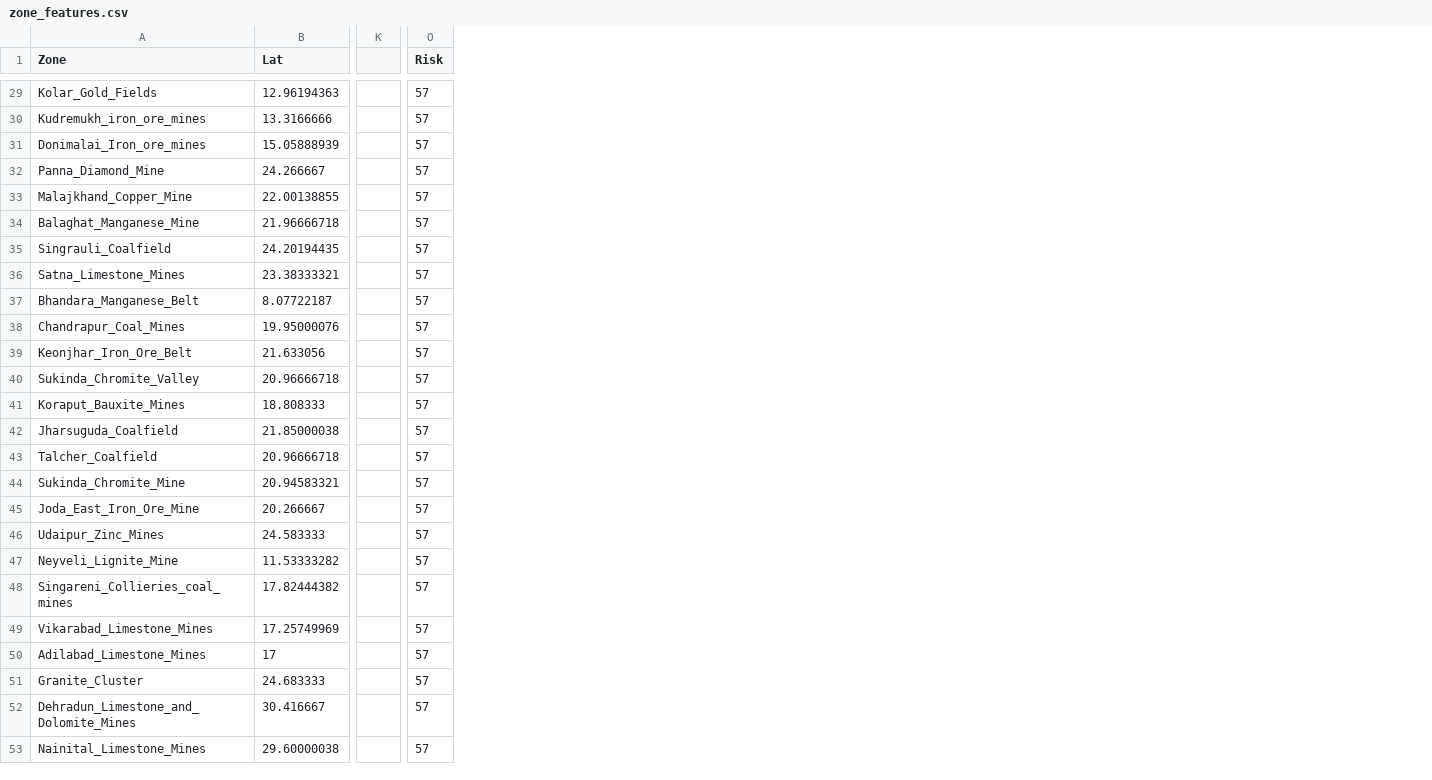
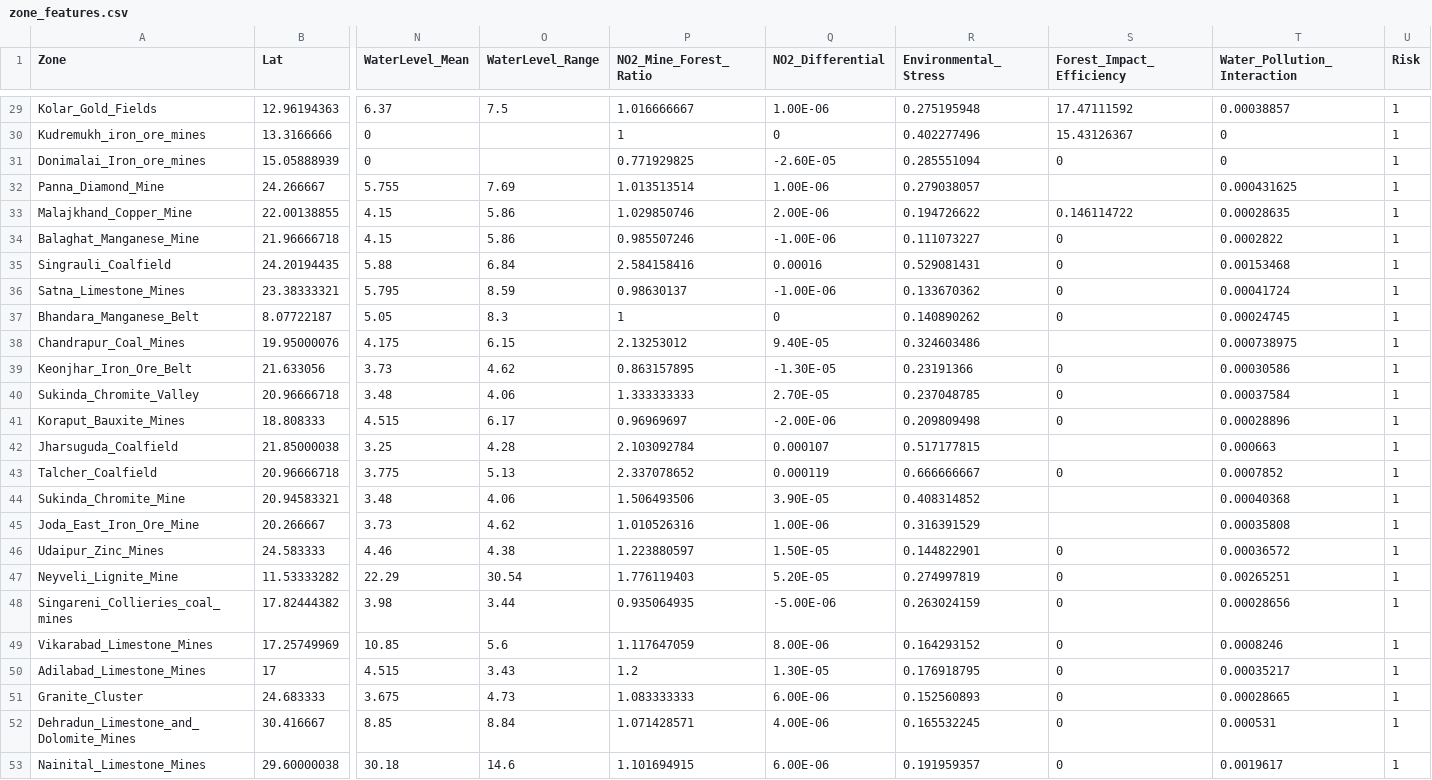
Before and after one commit to EnvironmentSummer/MiningZoneRisk, a CSV file: zone_features.csv, drawn as a sheet; only a part is shown, gaps mark what is left out; removed rows and columns are numbered as before the commit, all else as after; the diff covers the shown part only; the diff names each change by its address in the sheet, - before the commit and + after, or states it on an @@ line.

```diff
--- a/zone_features.csv
+++ b/zone_features.csv
-column K, empty
+column N (WaterLevel_Mean), rows 29-53: 6.37 | 0 | 0 | 5.755 | 4.15 | 4.15 | 5.88 | 5.795 | 5.05 | 4.175 | 3.73 | 3.48 | 4.515 | 3.25 | 3.775 | 3.48 | 3.73 | 4.46 | 22.29 | 3.98 | 10.85 | 4.515 | 3.675 | 8.85 | 30.18
+column O (WaterLevel_Range), rows 29-53: 7.5 |  |  | 7.69 | 5.86 | 5.86 | 6.84 | 8.59 | 8.3 | 6.15 | 4.62 | 4.06 | 6.17 | 4.28 | 5.13 | 4.06 | 4.62 | 4.38 | 30.54 | 3.44 | 5.6 | 3.43 | 4.73 | 8.84 | 14.6
+column P (NO2_Mine_Forest_Ratio), rows 29-53: 1.016666667 | 1 | 0.771929825 | 1.013513514 | 1.029850746 | 0.985507246 | 2.584158416 | 0.98630137 | 1 | 2.13253012 | 0.863157895 | 1.333333333 | 0.96969697 | 2.103092784 | 2.337078652 | 1.506493506 | 1.010526316 | 1.223880597 | 1.776119403 | 0.935064935 | 1.117647059 | 1.2 | 1.083333333 | 1.071428571 | 1.101694915
+column Q (NO2_Differential), rows 29-53: 1.00E-06 | 0 | -2.60E-05 | 1.00E-06 | 2.00E-06 | -1.00E-06 | 0.00016 | -1.00E-06 | 0 | 9.40E-05 | -1.30E-05 | 2.70E-05 | -2.00E-06 | 0.000107 | 0.000119 | 3.90E-05 | 1.00E-06 | 1.50E-05 | 5.20E-05 | -5.00E-06 | 8.00E-06 | 1.30E-05 | 6.00E-06 | 4.00E-06 | 6.00E-06
+column R (Environmental_Stress), rows 29-53: 0.275195948 | 0.402277496 | 0.285551094 | 0.279038057 | 0.194726622 | 0.111073227 | 0.529081431 | 0.133670362 | 0.140890262 | 0.324603486 | 0.23191366 | 0.237048785 | 0.209809498 | 0.517177815 | 0.666666667 | 0.408314852 | 0.316391529 | 0.144822901 | 0.274997819 | 0.263024159 | 0.164293152 | 0.176918795 | 0.152560893 | 0.165532245 | 0.191959357
+column S (Forest_Impact_Efficiency), rows 29-53: 17.47111592 | 15.43126367 | 0 |  | 0.146114722 | 0 | 0 | 0 | 0 |  | 0 | 0 | 0 |  | 0 |  |  | 0 | 0 | 0 | 0 | 0 | 0 | 0 | 0
+column T (Water_Pollution_Interaction), rows 29-53: 0.00038857 | 0 | 0 | 0.000431625 | 0.00028635 | 0.0002822 | 0.00153468 | 0.00041724 | 0.00024745 | 0.000738975 | 0.00030586 | 0.00037584 | 0.00028896 | 0.000663 | 0.0007852 | 0.00040368 | 0.00035808 | 0.00036572 | 0.00265251 | 0.00028656 | 0.0008246 | 0.00035217 | 0.00028665 | 0.000531 | 0.0019617
-U29:U53 (Risk): 57
+U29:U53 (Risk): 1
```
Also changed, not shown: 27 edited cells elsewhere in this file, 3 other files.
